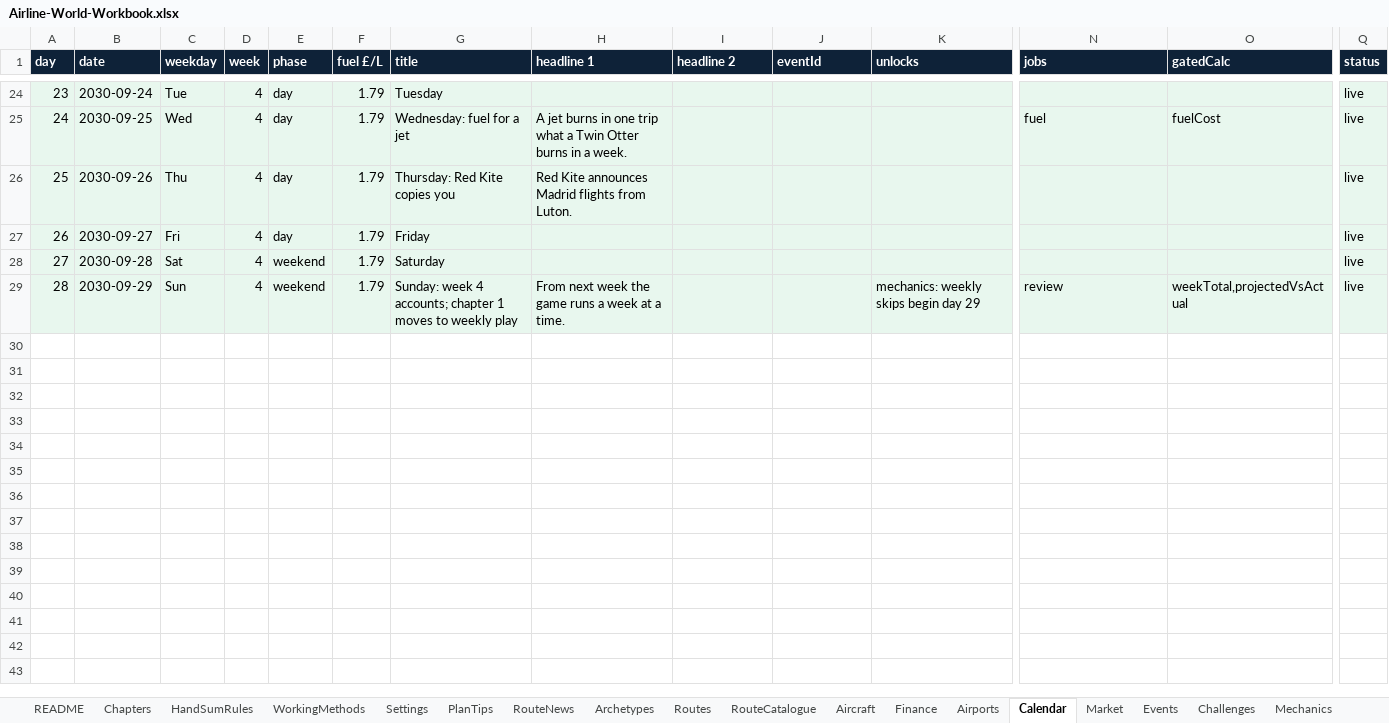
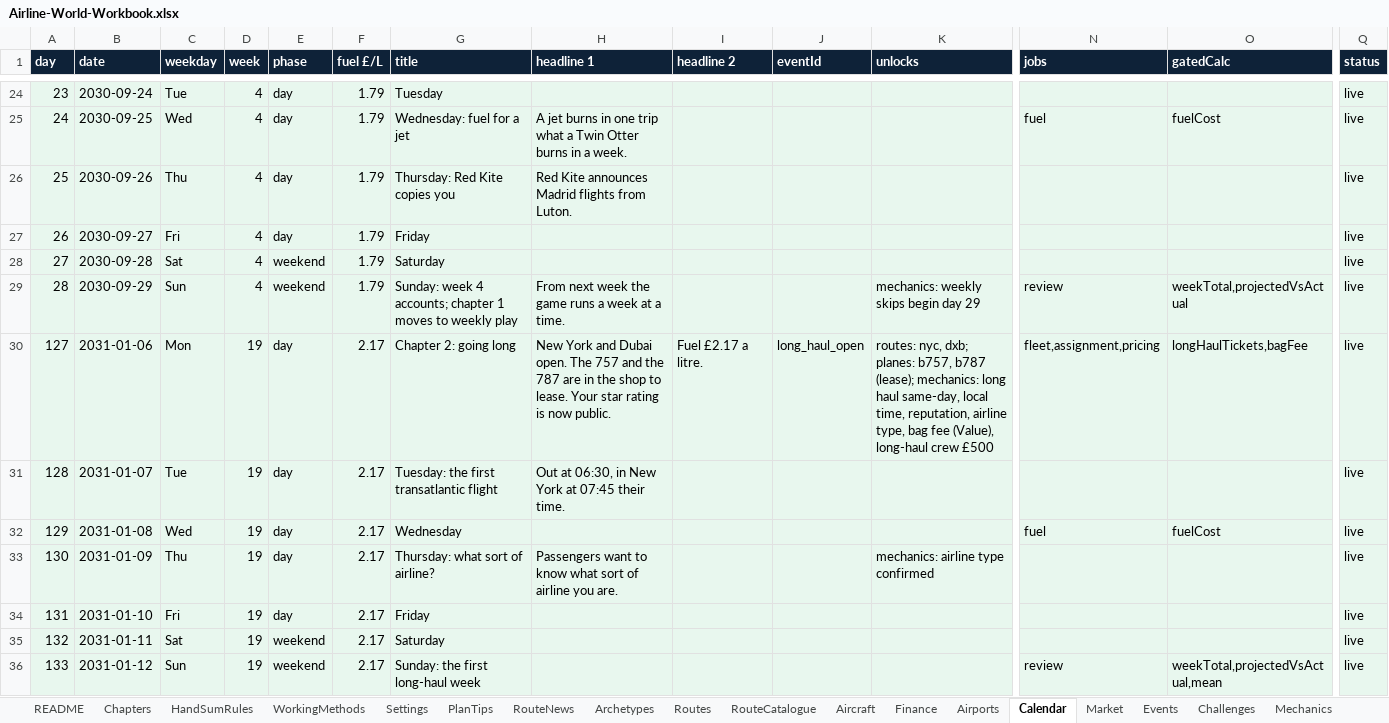
Before and after one commit to bertieharris2-cpu/Airline-Simulator-Maths-Game, an Excel workbook: data/Airline-World-Workbook.xlsx, sheet Calendar, drawn as a sheet; only a part is shown, gaps mark what is left out; values as stored, in another font and other column widths than the file's, no borders; rows hold the shown columns only; the diff names each change by its address in the sheet, - before the commit and + after, or states it on an @@ line.

```diff
--- a/data/Airline-World-Workbook.xlsx (sheet Calendar)
+++ b/data/Airline-World-Workbook.xlsx (sheet Calendar)
+row 30: 127 | 2031-01-06 | Mon | 19 | day | 2.17 | Chapter 2: going long | New York and Dubai open. The 757 and the 787 are in the shop to lease. Your star rating is now public. | Fuel £2.17 a litre. | long_haul_open | routes: nyc, dxb; planes: b757, b787 (lease); mechanics: long haul same-day, local time, reputation, airline type, bag fee (Value), long-haul crew £500 | fleet,assignment,pricing | longHaulTickets,bagFee | live
+row 31: 128 | 2031-01-07 | Tue | 19 | day | 2.17 | Tuesday: the first transatlantic flight | Out at 06:30, in New York at 07:45 their time. |  |  |  |  |  | live
+row 32: 129 | 2031-01-08 | Wed | 19 | day | 2.17 | Wednesday |  |  |  |  | fuel | fuelCost | live
+row 33: 130 | 2031-01-09 | Thu | 19 | day | 2.17 | Thursday: what sort of airline? | Passengers want to know what sort of airline you are. |  |  | mechanics: airline type confirmed |  |  | live
+row 34: 131 | 2031-01-10 | Fri | 19 | day | 2.17 | Friday |  |  |  |  |  |  | live
+row 35: 132 | 2031-01-11 | Sat | 19 | weekend | 2.17 | Saturday |  |  |  |  |  |  | live
+row 36: 133 | 2031-01-12 | Sun | 19 | weekend | 2.17 | Sunday: the first long-haul week |  |  |  |  | review | weekTotal,projectedVsActual,mean | live
```
Also changed, not shown: sheet RouteNews, sheet Market, sheet Routes, sheet Settings, sheet Events, sheet RouteCatalogue, 7 more sheets, 23 other files.
